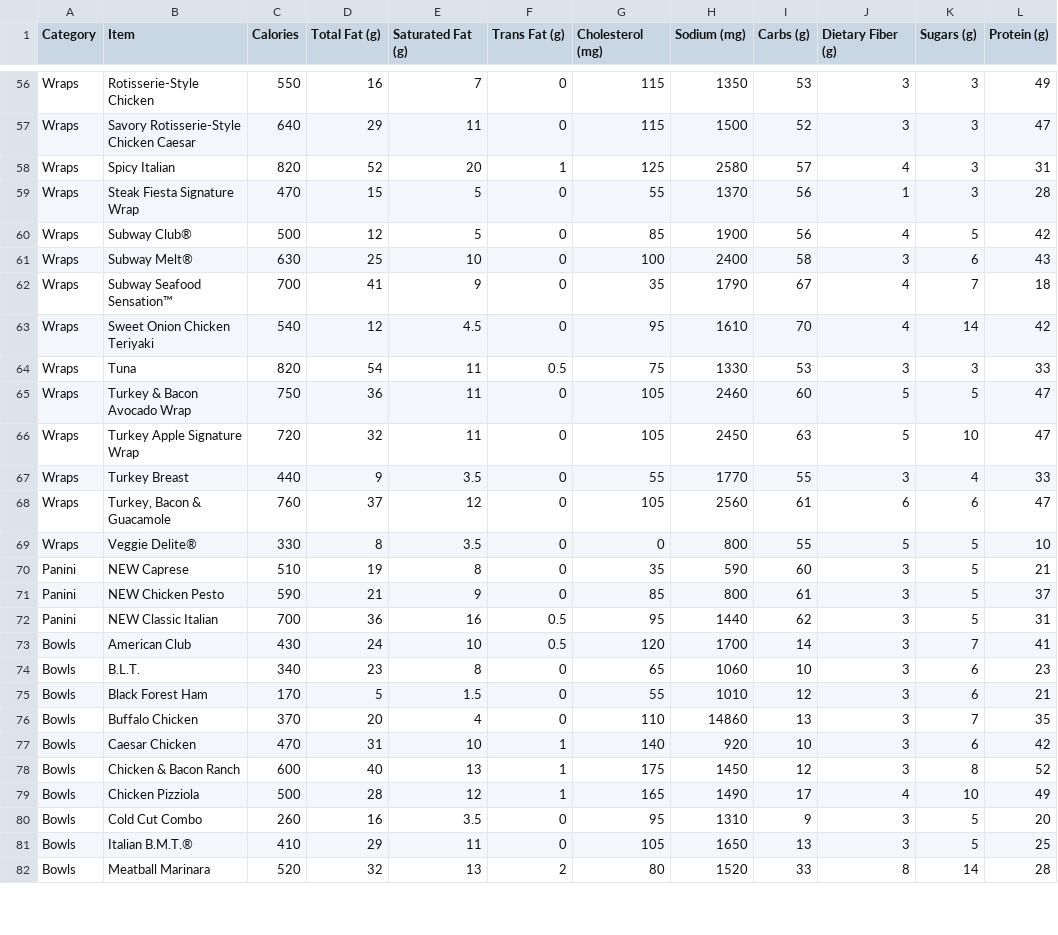
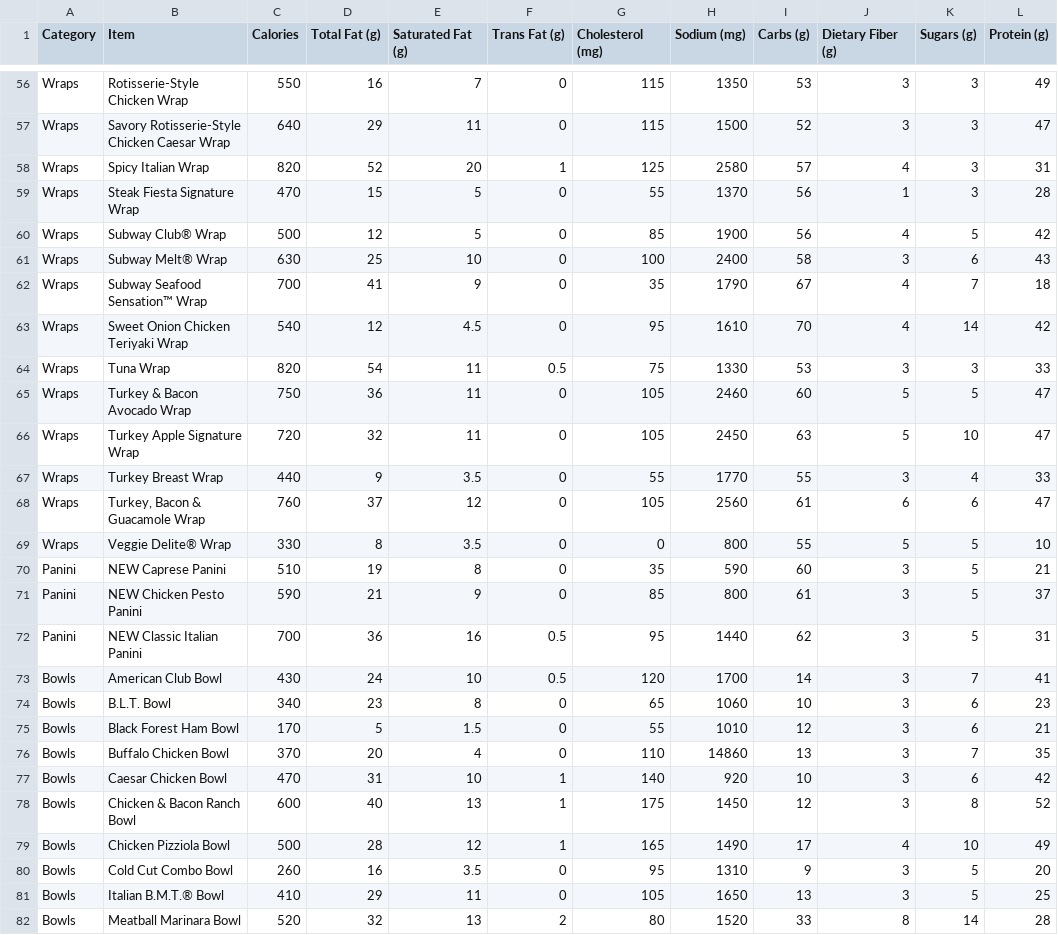
Before and after one commit to JacobAnderson84/SubwayApp, a CSV file: subway.csv, drawn as a sheet; only a part is shown, gaps mark what is left out; the diff covers the shown part only; the diff names each change by its address in the sheet, - before the commit and + after, or states it on an @@ line.

Commit message:
Fixed an issue with the selected_item_data pulling data from multiple items, some items had the same name, oops missed that in the preprocessing

```diff
--- a/subway.csv
+++ b/subway.csv
-B56 (Item): Rotisserie-Style Chicken
+B56 (Item): Rotisserie-Style Chicken Wrap
-B57 (Item): Savory Rotisserie-Style Chicken Caesar
+B57 (Item): Savory Rotisserie-Style Chicken Caesar Wrap
-B58 (Item): Spicy Italian
+B58 (Item): Spicy Italian Wrap
-B60 (Item): Subway Club®
+B60 (Item): Subway Club® Wrap
-B61 (Item): Subway Melt®
+B61 (Item): Subway Melt® Wrap
-B62 (Item): Subway Seafood Sensation™
+B62 (Item): Subway Seafood Sensation™ Wrap
-B63 (Item): Sweet Onion Chicken Teriyaki
+B63 (Item): Sweet Onion Chicken Teriyaki Wrap
-B64 (Item): Tuna
+B64 (Item): Tuna Wrap
-B67 (Item): Turkey Breast
+B67 (Item): Turkey Breast Wrap
-B68 (Item): Turkey, Bacon & Guacamole
+B68 (Item): Turkey, Bacon & Guacamole Wrap
-B69 (Item): Veggie Delite®
+B69 (Item): Veggie Delite® Wrap
-B70 (Item): NEW Caprese
+B70 (Item): NEW Caprese Panini
-B71 (Item): NEW Chicken Pesto
+B71 (Item): NEW Chicken Pesto Panini
-B72 (Item): NEW Classic Italian
+B72 (Item): NEW Classic Italian Panini
-B73 (Item): American Club
+B73 (Item): American Club Bowl
-B74 (Item): B.L.T.
+B74 (Item): B.L.T. Bowl
-B75 (Item): Black Forest Ham
+B75 (Item): Black Forest Ham Bowl
-B76 (Item): Buffalo Chicken
+B76 (Item): Buffalo Chicken Bowl
-B77 (Item): Caesar Chicken
+B77 (Item): Caesar Chicken Bowl
-B78 (Item): Chicken & Bacon Ranch
+B78 (Item): Chicken & Bacon Ranch Bowl
-B79 (Item): Chicken Pizziola
+B79 (Item): Chicken Pizziola Bowl
-B80 (Item): Cold Cut Combo
+B80 (Item): Cold Cut Combo Bowl
-B81 (Item): Italian B.M.T.®
+B81 (Item): Italian B.M.T.® Bowl
-B82 (Item): Meatball Marinara
+B82 (Item): Meatball Marinara Bowl
```
Also changed, not shown: 88 edited cells elsewhere in this file, 1 other file.
